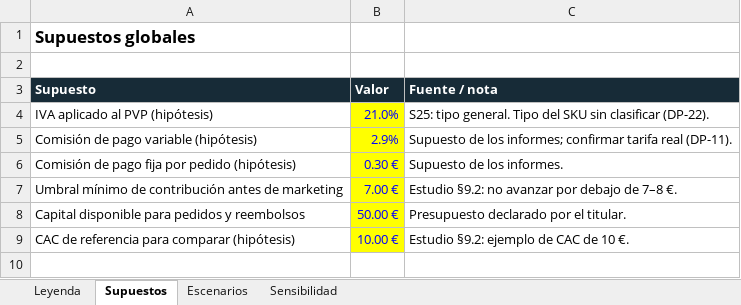
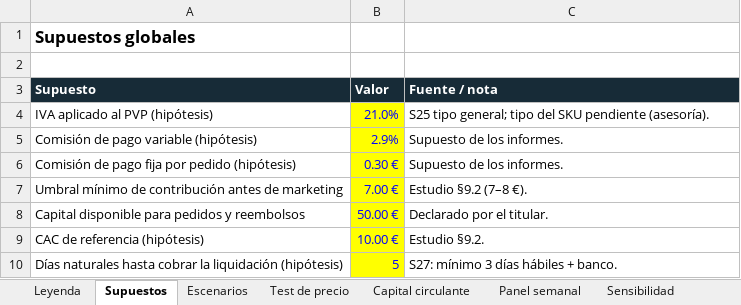
Before and after one commit to VERIFACTUREADY/CREATOR-PULSE, an Excel workbook: docs/05_ECONOMIA_UNITARIA.xlsx, sheet Supuestos, drawn as a sheet; values as stored, in another font and other column widths than the file's, no borders; the diff names each change by its address in the sheet, - before the commit and + after, or states it on an @@ line.

```diff
--- a/docs/05_ECONOMIA_UNITARIA.xlsx (sheet Supuestos)
+++ b/docs/05_ECONOMIA_UNITARIA.xlsx (sheet Supuestos)
+sheet tab: Test de precio
+sheet tab: Capital circulante
+sheet tab: Panel semanal
-C4 (Fuente / nota): S25: tipo general. Tipo del SKU sin clasificar (DP-22).
+C4 (Fuente / nota): S25 tipo general; tipo del SKU pendiente (asesoría).
-C5 (Fuente / nota): Supuesto de los informes; confirmar tarifa real (DP-11).
+C5 (Fuente / nota): Supuesto de los informes.
-C7 (Fuente / nota): Estudio §9.2: no avanzar por debajo de 7–8 €.
+C7 (Fuente / nota): Estudio §9.2 (7–8 €).
-C8 (Fuente / nota): Presupuesto declarado por el titular.
+C8 (Fuente / nota): Declarado por el titular.
-A9 (Supuesto): CAC de referencia para comparar (hipótesis)
+A9 (Supuesto): CAC de referencia (hipótesis)
-C9 (Fuente / nota): Estudio §9.2: ejemplo de CAC de 10 €.
+C9 (Fuente / nota): Estudio §9.2.
+row 10: Días naturales hasta cobrar la liquidación (hipótesis) | 5 | S27: mínimo 3 días hábiles + banco.
```
Also changed, not shown: sheet Escenarios, sheet Leyenda, sheet Sensibilidad, formulas that keep their value, 36 other files.
